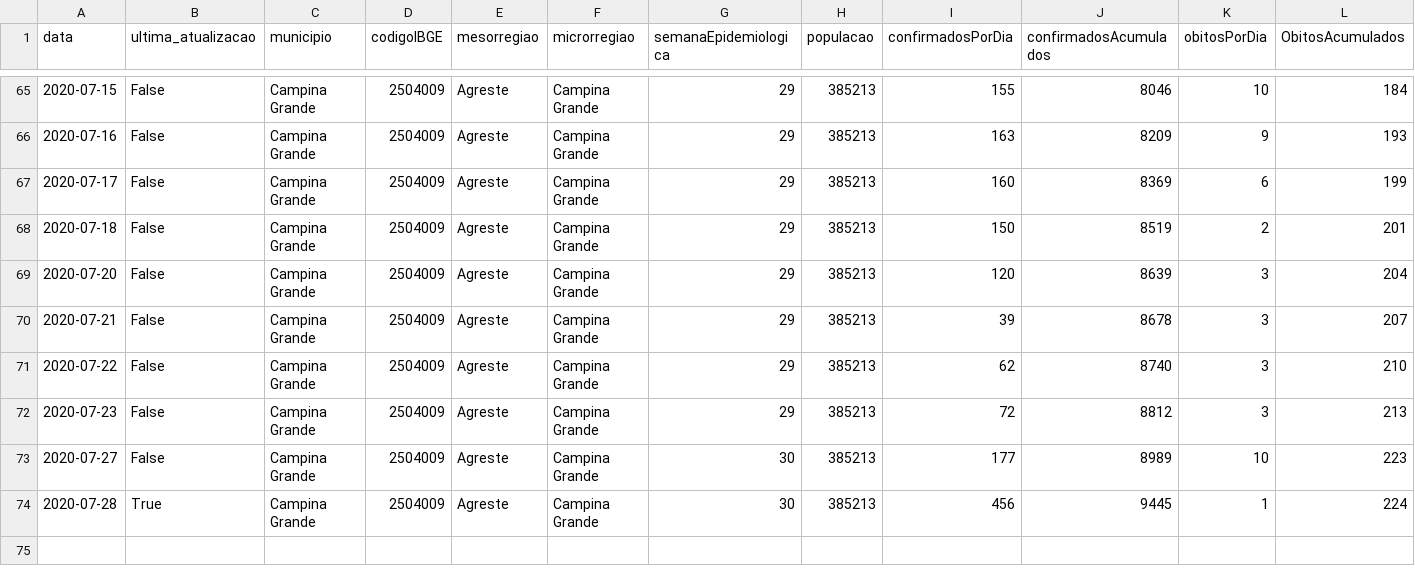
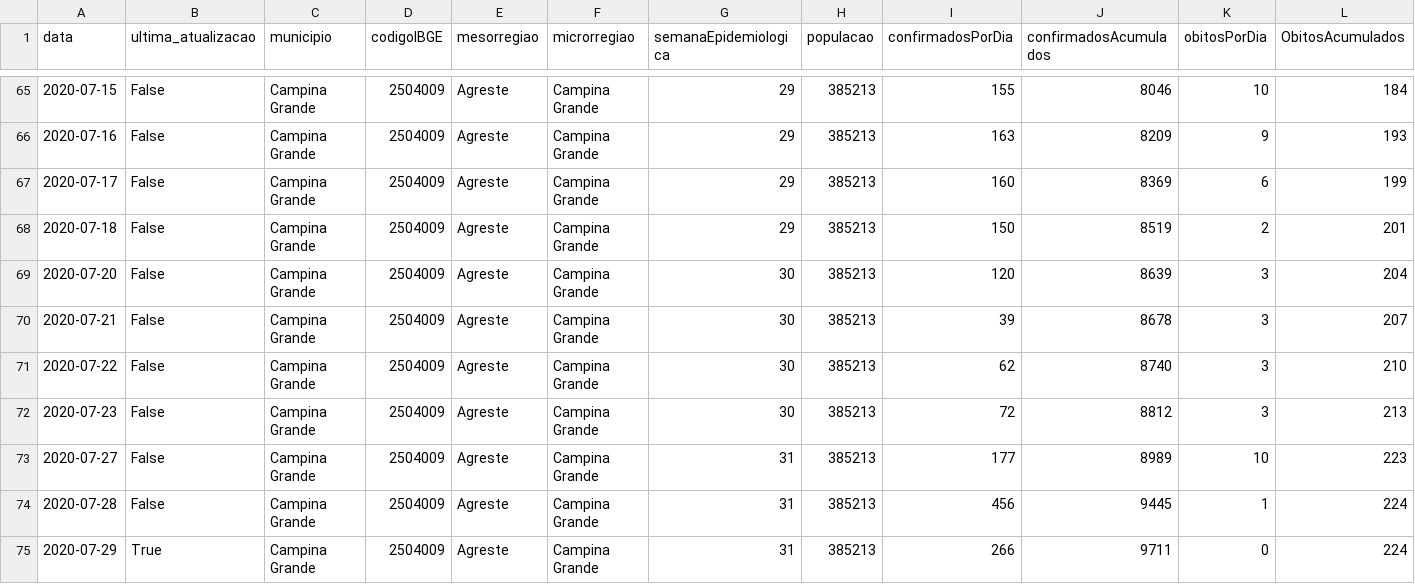
Before and after one commit to covid19pb/covid19pb.github.io, a CSV file: data/cidades/campina_grande/data/dados_diarios_cg_covid19.csv, drawn as a sheet; only a part is shown, gaps mark what is left out; rows hold the shown columns only; the diff names each change by its address in the sheet, - before the commit and + after, or states it on an @@ line.

Commit message:
Atualização dos dados - 29/07/2020
Paraíba
Boletim da secretaria de saúde da PB
Data: 29/07/2020
Horário: 19h

Campina Grande
Boletim da pref. de Campina Grande
Data: 29/07/2020
Horário: 22h

```diff
--- a/data/cidades/campina_grande/data/dados_diarios_cg_covid19.csv
+++ b/data/cidades/campina_grande/data/dados_diarios_cg_covid19.csv
-G69:G72 (semanaEpidemiologica): 29
+G69:G72 (semanaEpidemiologica): 30
-G73:G74 (semanaEpidemiologica): 30
+G73:G74 (semanaEpidemiologica): 31
-B74 (ultima_atualizacao): True
+B74 (ultima_atualizacao): False
+row 75: 2020-07-29 | True | Campina Grande | 2504009 | Agreste | Campina Grande | 31 | 385213 | 266 | 9711 | 0 | 224
```
Also changed, not shown: data/paraiba/dados_pb_covid19_casosPorCidade.csv, data/paraiba/dados_pb_covid19_casosPorData.csv, 12 other files.
